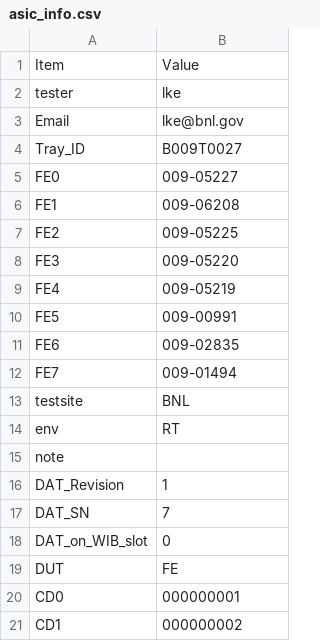
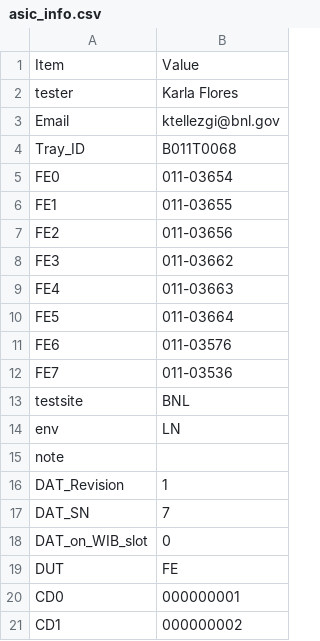
Before and after one commit to sgaobnl/BNL_CE_WIB_SW_QC, a CSV file: asic_info.csv, drawn as a sheet; only a part is shown.

```diff
--- a/asic_info.csv
+++ b/asic_info.csv
@@ -1,15 +1,15 @@
 Item,Value,
-tester,lke,
-Email,lke@bnl.gov,
-Tray_ID,B009T0027,
-FE0,009-05227,
-FE1,009-06208,
-FE2,009-05225,
-FE3,009-05220,
-FE4,009-05219,
-FE5,009-00991,
-FE6,009-02835,
-FE7,009-01494,
+tester,Karla Flores,
+Email,ktellezgi@bnl.gov,
+Tray_ID,B011T0068,
+FE0,011-03654,
+FE1,011-03655,
+FE2,011-03656,
+FE3,011-03662,
+FE4,011-03663,
+FE5,011-03664,
+FE6,011-03576,
+FE7,011-03536,
 testsite,BNL,
-env,RT,
+env,LN,
 note,,
```
Also changed, not shown: readback/asic_info.csv, 6 other files.
